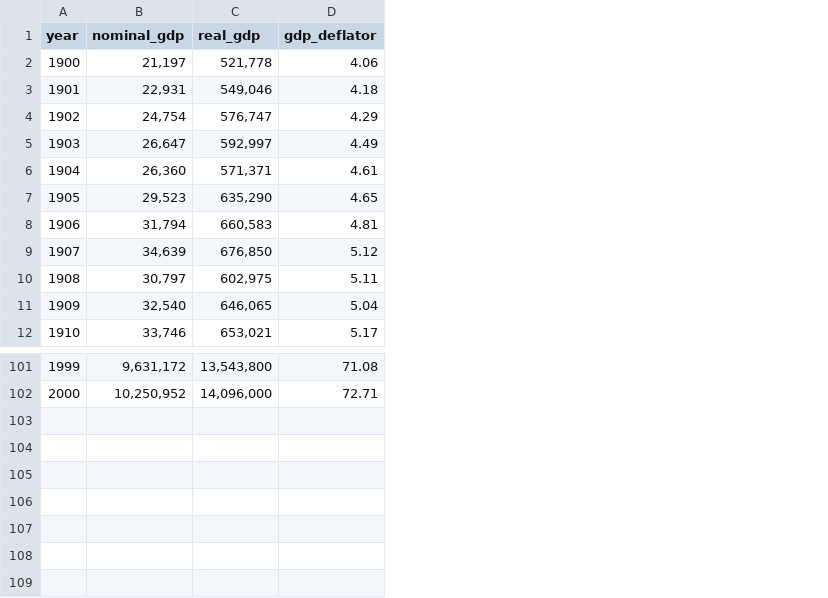
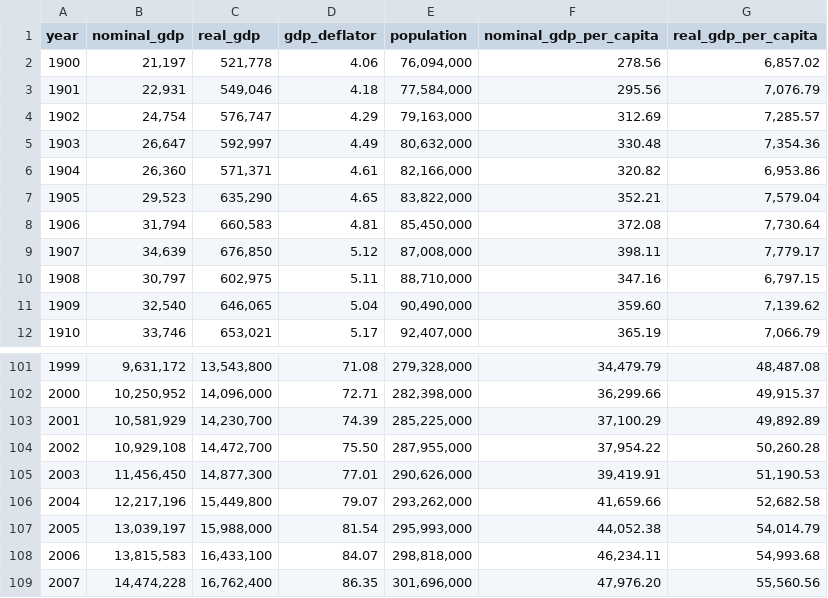
Before and after one commit to tristanyj/sellingdreams, a CSV file: r/input/raw/gdp.csv, drawn as a sheet; only a part is shown, gaps mark what is left out; the diff names each change by its address in the sheet, - before the commit and + after, or states it on an @@ line.

Commit message:
refactor input preparation and processing logic for advertising data; update file references and enhance data cleaning steps

```diff
--- a/r/input/raw/gdp.csv
+++ b/r/input/raw/gdp.csv
+column E (population), rows 2-12: 76,094,000 | 77,584,000 | 79,163,000 | 80,632,000 | 82,166,000 | 83,822,000 | 85,450,000 | 87,008,000 | 88,710,000 | 90,490,000 | 92,407,000; rows 101-102: 279,328,000 | 282,398,000
+column F (nominal_gdp_per_capita), rows 2-12: 278.56 | 295.56 | 312.69 | 330.48 | 320.82 | 352.21 | 372.08 | 398.11 | 347.16 | 359.60 | 365.19; rows 101-102: 34,479.79 | 36,299.66
+column G (real_gdp_per_capita), rows 2-12: 6,857.02 | 7,076.79 | 7,285.57 | 7,354.36 | 6,953.86 | 7,579.04 | 7,730.64 | 7,779.17 | 6,797.15 | 7,139.62 | 7,066.79; rows 101-102: 48,487.08 | 49,915.37
+row 103: 2001 | 10,581,929 | 14,230,700 | 74.39 | 285,225,000 | 37,100.29 | 49,892.89
+row 104: 2002 | 10,929,108 | 14,472,700 | 75.50 | 287,955,000 | 37,954.22 | 50,260.28
+row 105: 2003 | 11,456,450 | 14,877,300 | 77.01 | 290,626,000 | 39,419.91 | 51,190.53
+row 106: 2004 | 12,217,196 | 15,449,800 | 79.07 | 293,262,000 | 41,659.66 | 52,682.58
+row 107: 2005 | 13,039,197 | 15,988,000 | 81.54 | 295,993,000 | 44,052.38 | 54,014.79
+row 108: 2006 | 13,815,583 | 16,433,100 | 84.07 | 298,818,000 | 46,234.11 | 54,993.68
+row 109: 2007 | 14,474,228 | 16,762,400 | 86.35 | 301,696,000 | 47,976.20 | 55,560.56
```
Also changed, not shown: 6 other files.
